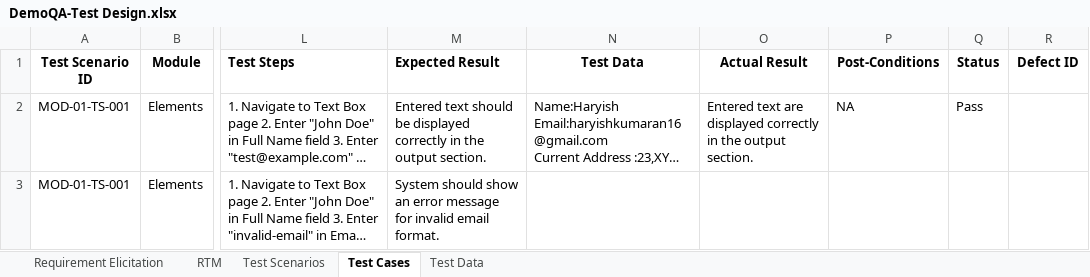
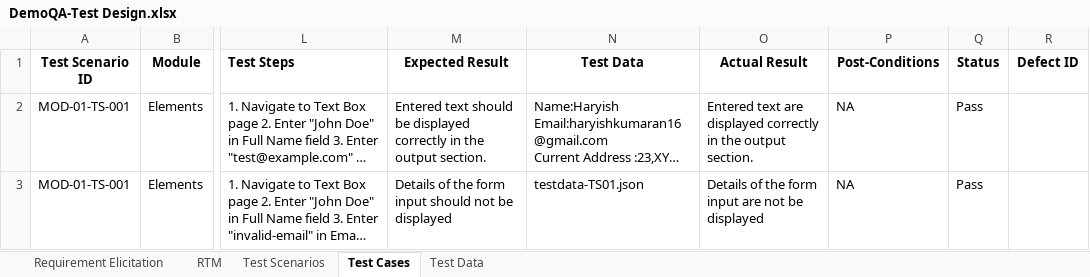
Before and after one commit to Haryish/QA-Test-Engineering, an Excel workbook: References/Hands-on Exercise/DemoQA-Test Design.xlsx, sheet Test Cases, drawn as a sheet; only a part is shown, gaps mark what is left out; long unchanged cells end in …; values as stored, in another font and other column widths than the file's, no borders; the diff covers the shown part only; the diff names each change by its address in the sheet, - before the commit and + after, or states it on an @@ line.

```diff
--- a/References/Hands-on Exercise/DemoQA-Test Design.xlsx (sheet Test Cases)
+++ b/References/Hands-on Exercise/DemoQA-Test Design.xlsx (sheet Test Cases)
-M1 alignment: left
+M1 alignment: center
-M3 (Expected Result): System should show an error message for invalid email format.
+M3 (Expected Result): Details of the form input should not be displayed
-N3 (Test Data): (empty)
+N3 (Test Data): testdata-TS01.json
-O3 (Actual Result): (empty)
+O3 (Actual Result): Details of the form input are not be displayed
-P3 (Post-Conditions): (empty)
+P3 (Post-Conditions): NA
-Q3 (Status): (empty)
+Q3 (Status): Pass
```
Also changed, not shown: 1 added row elsewhere in this sheet, 2 other files.
